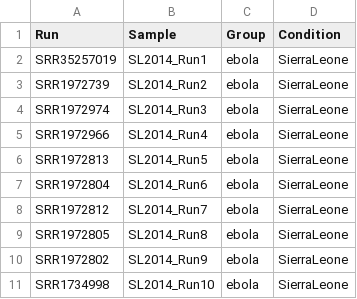
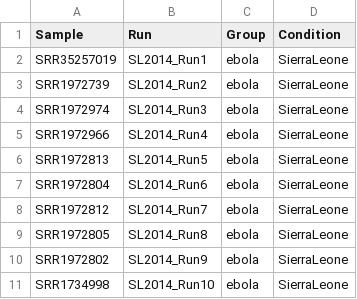
Before and after one commit to akp5549/BMMB_852, a CSV file: week8/design.csv, drawn as a sheet.

Commit message:
Update design.csv

```diff
--- a/week8/design.csv
+++ b/week8/design.csv
@@ -1,2 +1,2 @@
-Run,Sample,Group,Condition
+Sample,Run,Group,Condition
 SRR35257019,SL2014_Run1,ebola,SierraLeone
```
